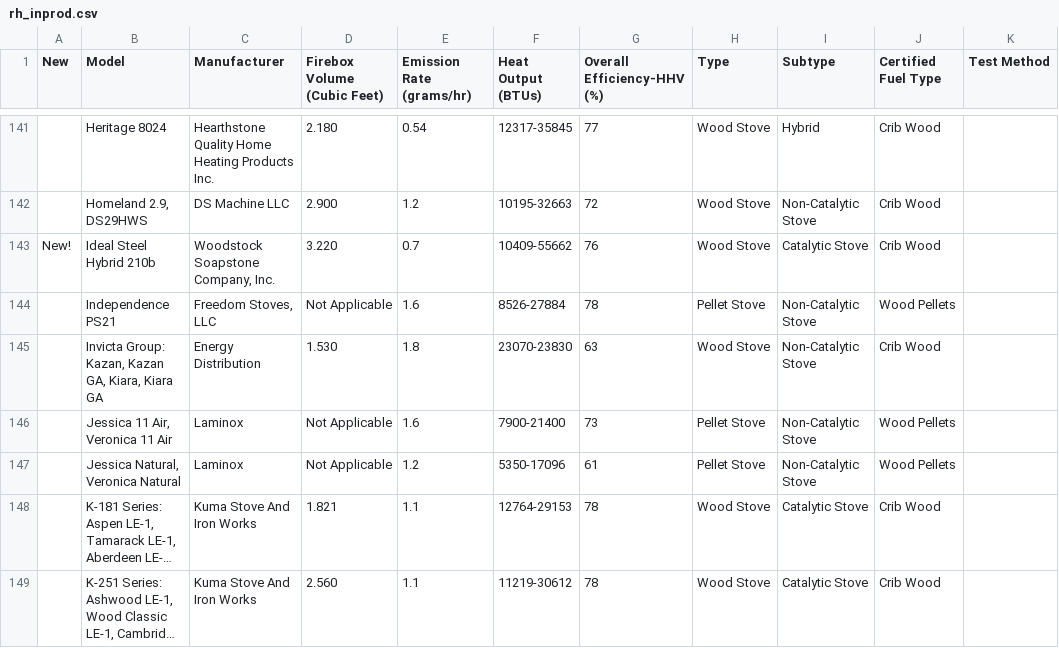
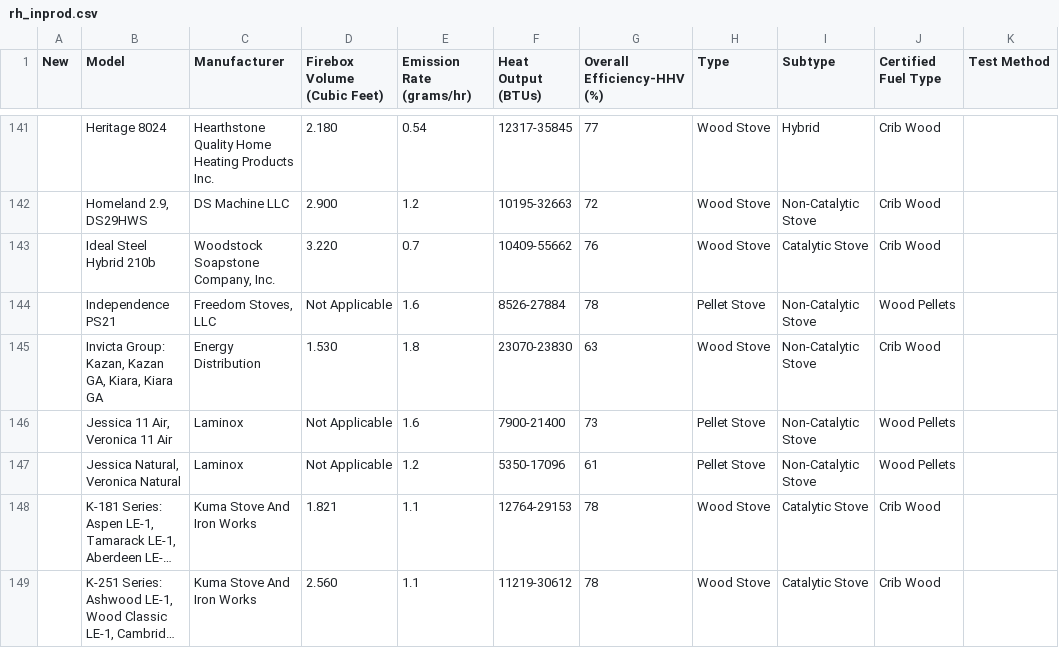
Before and after one commit to jvlachos122/stoveratings, a CSV file: data/raw/rh_inprod.csv, drawn as a sheet; only a part is shown, gaps mark what is left out; long unchanged cells end in …; the diff covers the shown part only; the diff names each change by its address in the sheet, - before the commit and + after, or states it on an @@ line.

```diff
--- a/data/raw/rh_inprod.csv
+++ b/data/raw/rh_inprod.csv
-A143 (New): New!
+A143 (New): (empty)
```
Also changed, not shown: 6 edited cells elsewhere in this file, data/raw/rh_all.csv, 22 other files.
